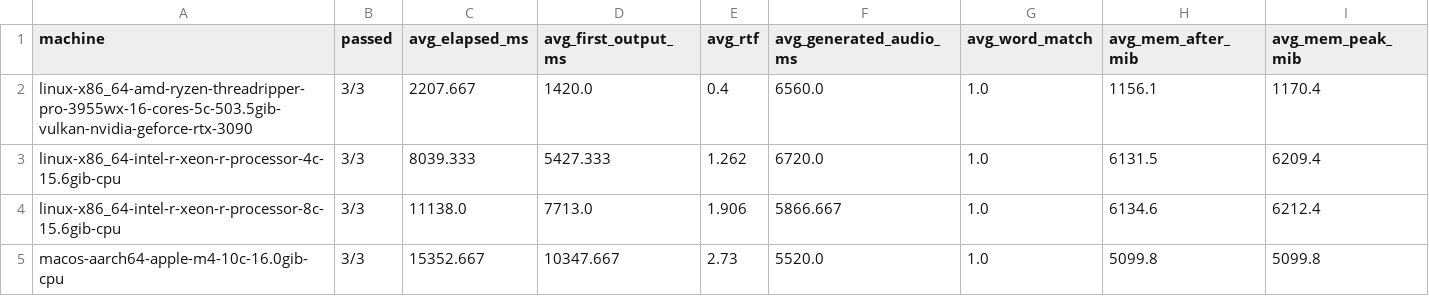
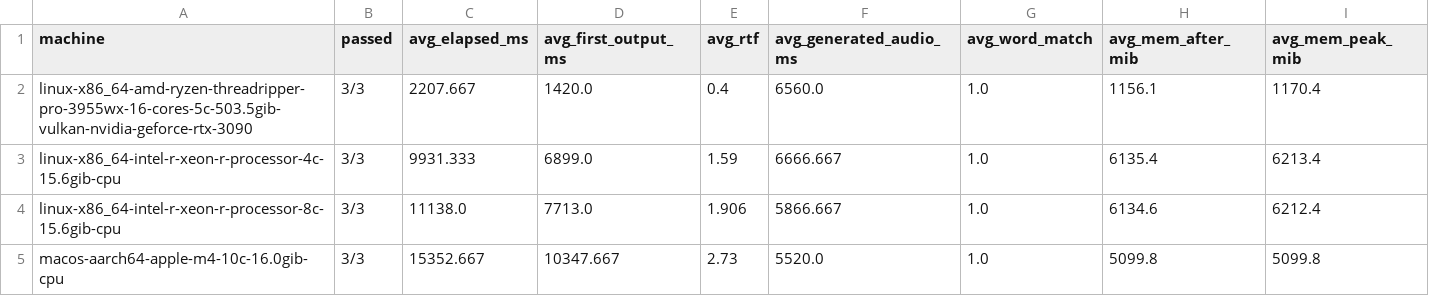
Before and after one commit to syllabix-ai/syllabix, a CSV file: docs/workload_benchmark/tts-qwen3-0.6.csv, drawn as a sheet.

```diff
--- a/docs/workload_benchmark/tts-qwen3-0.6.csv
+++ b/docs/workload_benchmark/tts-qwen3-0.6.csv
@@ -2,3 +2,3 @@ machine,passed,avg_elapsed_ms,avg_first_output_ms,avg_rtf,avg_generated_audio_ms
 linux-x86_64-amd-ryzen-threadripper-pro-3955wx-16-cores-5c-503.5gib-vulkan-nvidia-geforce-rtx-3090,3/3,2207.667,1420.0,0.4,6560.0,1.0,1156.1,1170.4
-linux-x86_64-intel-r-xeon-r-processor-4c-15.6gib-cpu,3/3,8039.333,5427.333,1.262,6720.0,1.0,6131.5,6209.4
+linux-x86_64-intel-r-xeon-r-processor-4c-15.6gib-cpu,3/3,9931.333,6899.0,1.59,6666.667,1.0,6135.4,6213.4
 linux-x86_64-intel-r-xeon-r-processor-8c-15.6gib-cpu,3/3,11138.0,7713.0,1.906,5866.667,1.0,6134.6,6212.4
```
Also changed, not shown: docs/workload_benchmark/llm-lfm2.5-230m.csv, docs/workload_benchmark/llm-lfm2.5-350m.csv, 18 other files.
